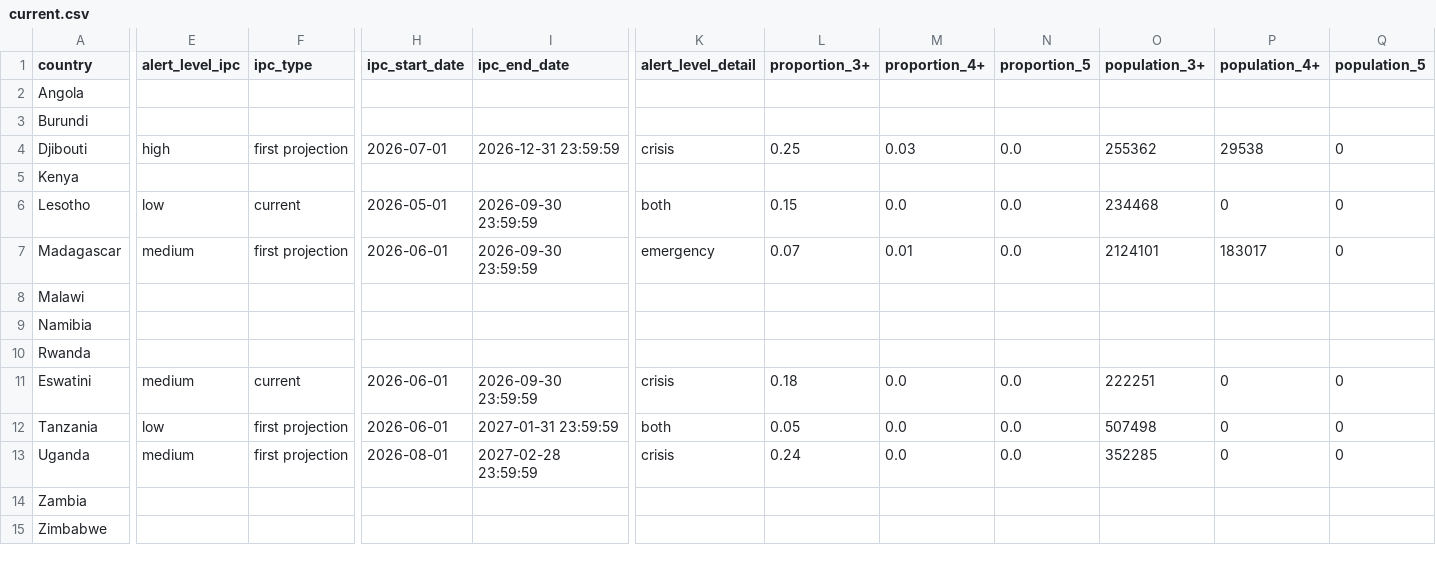
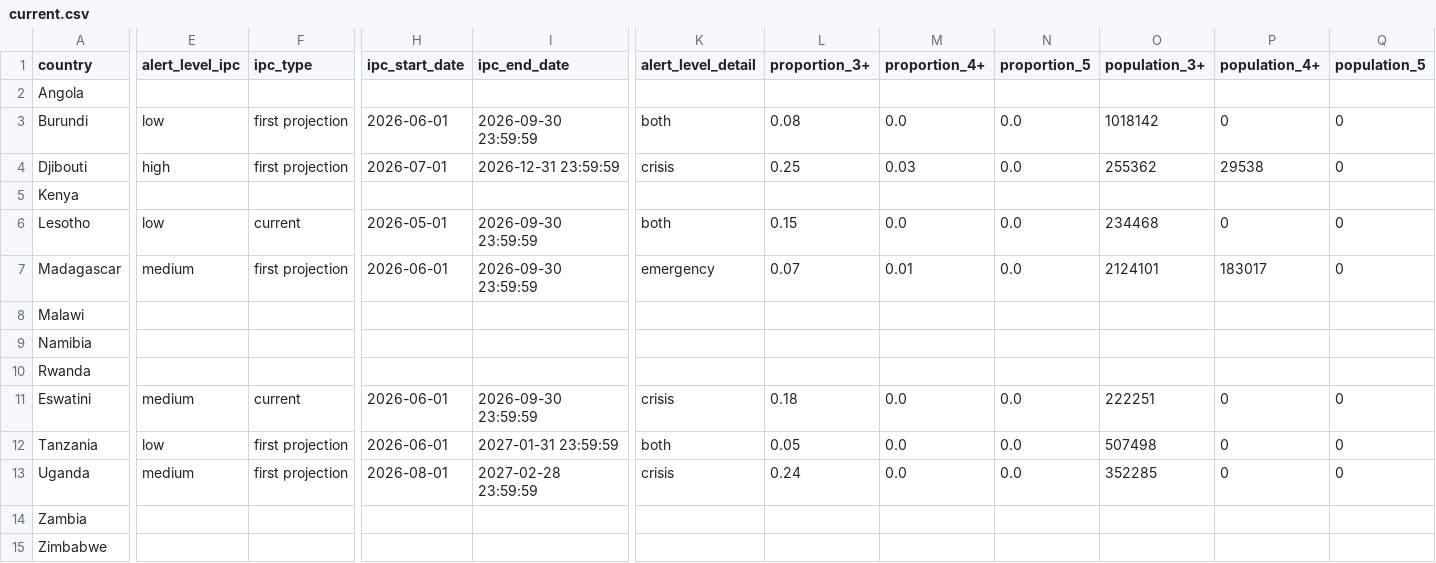
Before and after one commit to OCHA-DAP/ds-rosea-thresholds, a CSV file: data/current.csv, drawn as a sheet; only a part is shown, gaps mark what is left out; the diff covers the shown part only; the diff names each change by its address in the sheet, - before the commit and + after, or states it on an @@ line.

```diff
--- a/data/current.csv
+++ b/data/current.csv
-E3 (alert_level_ipc): (empty)
+E3 (alert_level_ipc): low
-F3 (ipc_type): (empty)
+F3 (ipc_type): first projection
-H3 (ipc_start_date): (empty)
+H3 (ipc_start_date): 2026-06-01
-I3 (ipc_end_date): (empty)
+I3 (ipc_end_date): 2026-09-30 23:59:59
-K3 (alert_level_detail): (empty)
+K3 (alert_level_detail): both
-L3 (proportion_3+): (empty)
+L3 (proportion_3+): 0.08
-M3 (proportion_4+): (empty)
+M3 (proportion_4+): 0.0
-N3 (proportion_5): (empty)
+N3 (proportion_5): 0.0
-O3 (population_3+): (empty)
+O3 (population_3+): 1018142
-P3 (population_4+): (empty)
+P3 (population_4+): 0
-Q3 (population_5): (empty)
+Q3 (population_5): 0
```
Also changed, not shown: 2 edited cells elsewhere in this file, 1 other file.
